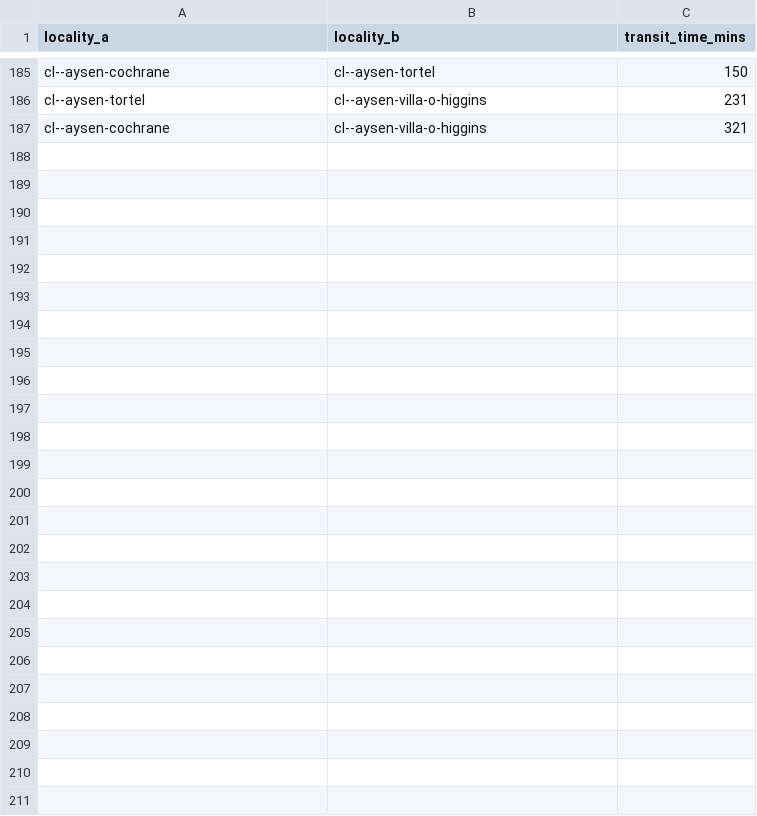
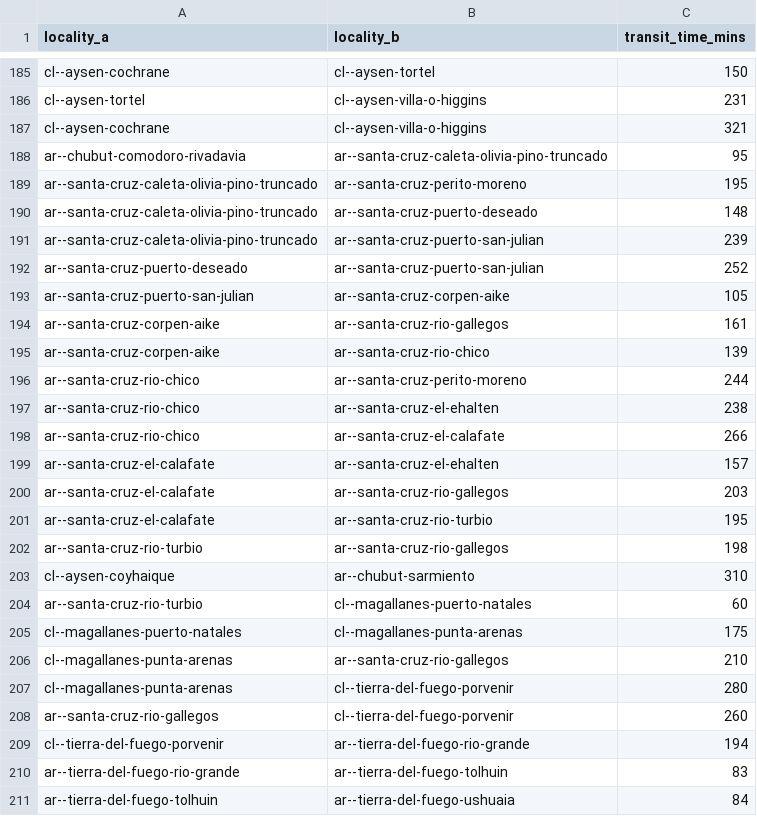
Before and after one commit to Jaza/world-locality-transit-graph, a CSV file: csv/south_america_localities_transit_times.csv, drawn as a sheet; only a part is shown, gaps mark what is left out; the diff names each change by its address in the sheet, - before the commit and + after, or states it on an @@ line.

Commit message:
patagonia done, w00t

```diff
--- a/csv/south_america_localities_transit_times.csv
+++ b/csv/south_america_localities_transit_times.csv
+row 188: ar--chubut-comodoro-rivadavia | ar--santa-cruz-caleta-olivia-pino-truncado | 95
+row 189: ar--santa-cruz-caleta-olivia-pino-truncado | ar--santa-cruz-perito-moreno | 195
+row 190: ar--santa-cruz-caleta-olivia-pino-truncado | ar--santa-cruz-puerto-deseado | 148
+row 191: ar--santa-cruz-caleta-olivia-pino-truncado | ar--santa-cruz-puerto-san-julian | 239
+row 192: ar--santa-cruz-puerto-deseado | ar--santa-cruz-puerto-san-julian | 252
+row 193: ar--santa-cruz-puerto-san-julian | ar--santa-cruz-corpen-aike | 105
+row 194: ar--santa-cruz-corpen-aike | ar--santa-cruz-rio-gallegos | 161
+row 195: ar--santa-cruz-corpen-aike | ar--santa-cruz-rio-chico | 139
+row 196: ar--santa-cruz-rio-chico | ar--santa-cruz-perito-moreno | 244
+row 197: ar--santa-cruz-rio-chico | ar--santa-cruz-el-ehalten | 238
+row 198: ar--santa-cruz-rio-chico | ar--santa-cruz-el-calafate | 266
+row 199: ar--santa-cruz-el-calafate | ar--santa-cruz-el-ehalten | 157
+row 200: ar--santa-cruz-el-calafate | ar--santa-cruz-rio-gallegos | 203
+row 201: ar--santa-cruz-el-calafate | ar--santa-cruz-rio-turbio | 195
+row 202: ar--santa-cruz-rio-turbio | ar--santa-cruz-rio-gallegos | 198
+row 203: cl--aysen-coyhaique | ar--chubut-sarmiento | 310
+row 204: ar--santa-cruz-rio-turbio | cl--magallanes-puerto-natales | 60
+row 205: cl--magallanes-puerto-natales | cl--magallanes-punta-arenas | 175
+row 206: cl--magallanes-punta-arenas | ar--santa-cruz-rio-gallegos | 210
+row 207: cl--magallanes-punta-arenas | cl--tierra-del-fuego-porvenir | 280
+row 208: ar--santa-cruz-rio-gallegos | cl--tierra-del-fuego-porvenir | 260
+row 209: cl--tierra-del-fuego-porvenir | ar--tierra-del-fuego-rio-grande | 194
+row 210: ar--tierra-del-fuego-rio-grande | ar--tierra-del-fuego-tolhuin | 83
+row 211: ar--tierra-del-fuego-tolhuin | ar--tierra-del-fuego-ushuaia | 84
```
